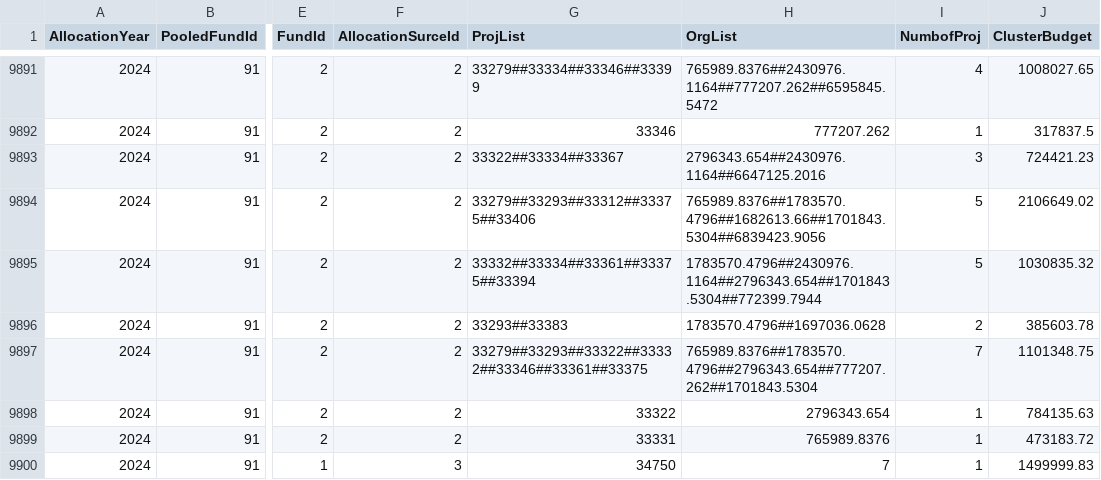
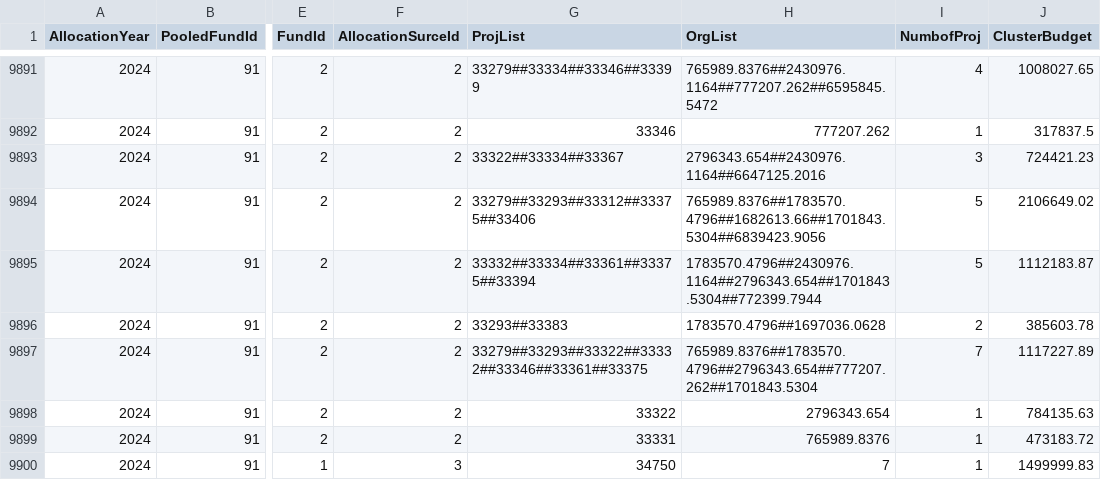
Before and after one commit to CBPFGMS/pfbi-data, a CSV file: allocationSummary.csv, drawn as a sheet; only a part is shown, gaps mark what is left out; the diff names each change by its address in the sheet, - before the commit and + after, or states it on an @@ line.

```diff
--- a/allocationSummary.csv
+++ b/allocationSummary.csv
-J9895 (ClusterBudget): 1030835.32
+J9895 (ClusterBudget): 1112183.87
-J9897 (ClusterBudget): 1101348.75
+J9897 (ClusterBudget): 1117227.89
```
Also changed, not shown: allocationSummarySankey.csv, allocationSummarybyapproveddate.csv, 5 other files.
